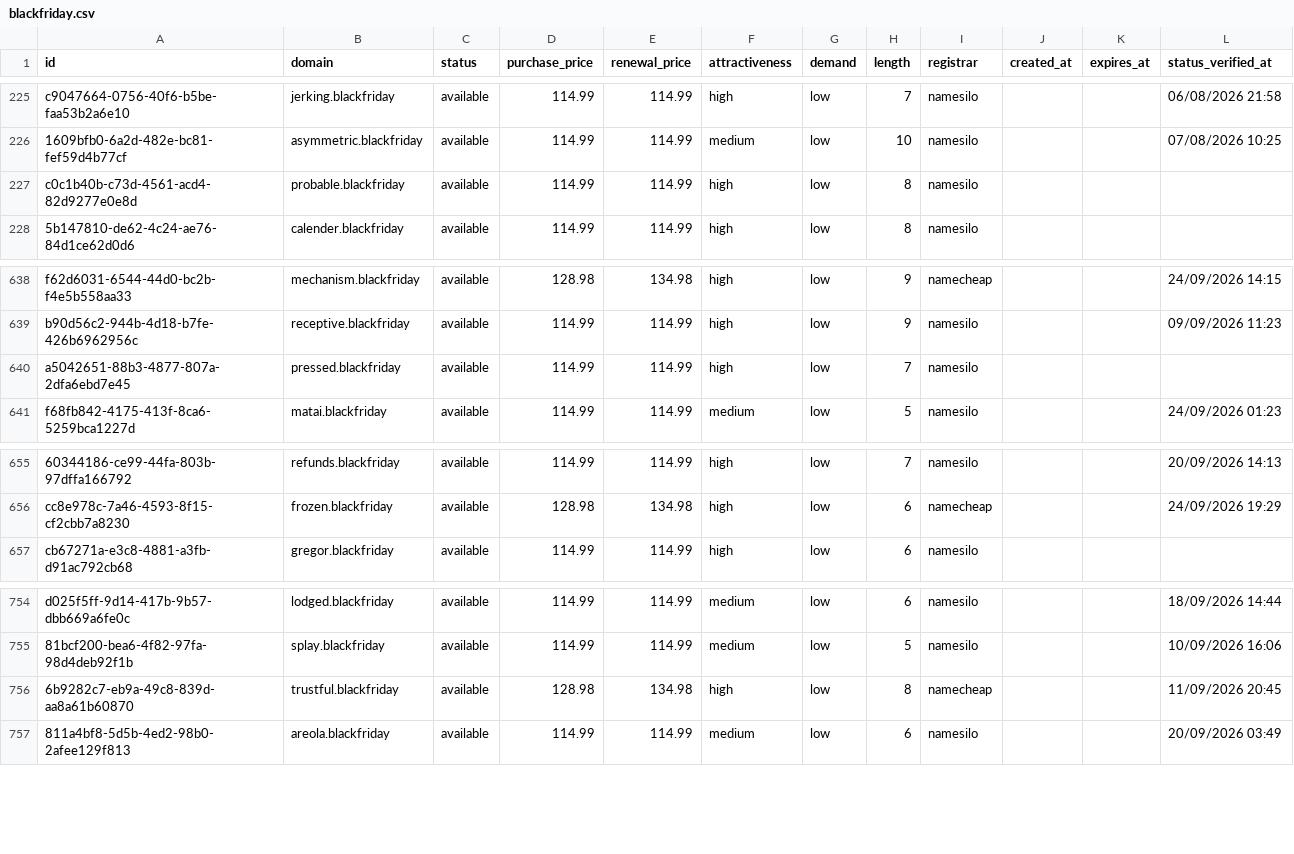
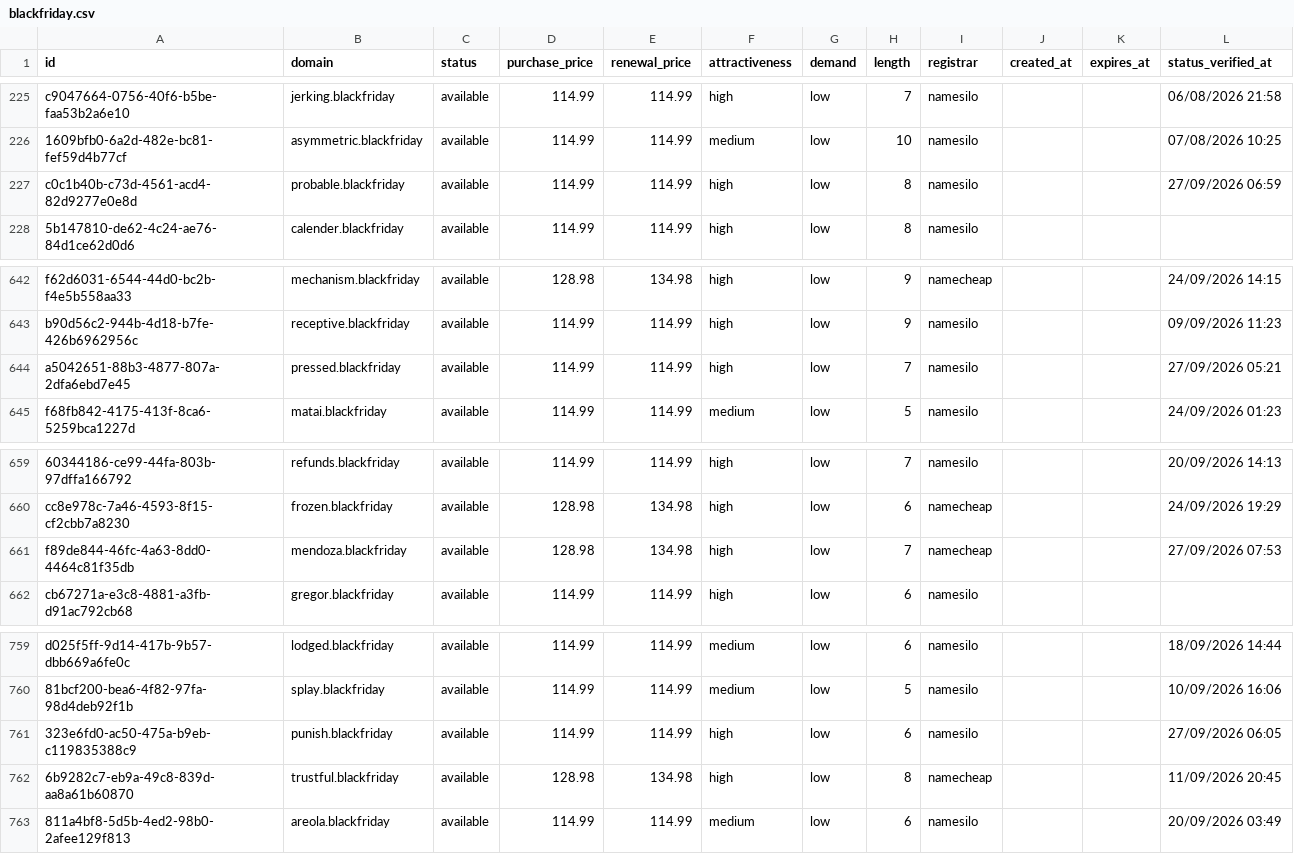
Before and after one commit to UniqueDomains/blackfriday-oneword-domains, a CSV file: blackfriday.csv, drawn as a sheet; only a part is shown, gaps mark what is left out; addresses are those after the commit; the diff covers the shown part only; the diff names each change by its address in the sheet, - before the commit and + after, or states it on an @@ line.

```diff
--- a/blackfriday.csv
+++ b/blackfriday.csv
-L227 (status_verified_at): (empty)
+L227 (status_verified_at): 27/09/2026 06:59
-L644 (status_verified_at): (empty)
+L644 (status_verified_at): 27/09/2026 05:21
+row 661: f89de844-46fc-4a63-8dd0-4464c81f35db | mendoza.blackfriday | available | 128.98 | 134.98 | high | low | 7 | namecheap |  |  | 27/09/2026 07:53
+row 761: 323e6fd0-ac50-475a-b9eb-c119835388c9 | punish.blackfriday | available | 114.99 | 114.99 | high | low | 6 | namesilo |  |  | 27/09/2026 06:05
```
Also changed, not shown: 4 added rows and 6 removed rows elsewhere in this file, 3 other files.
